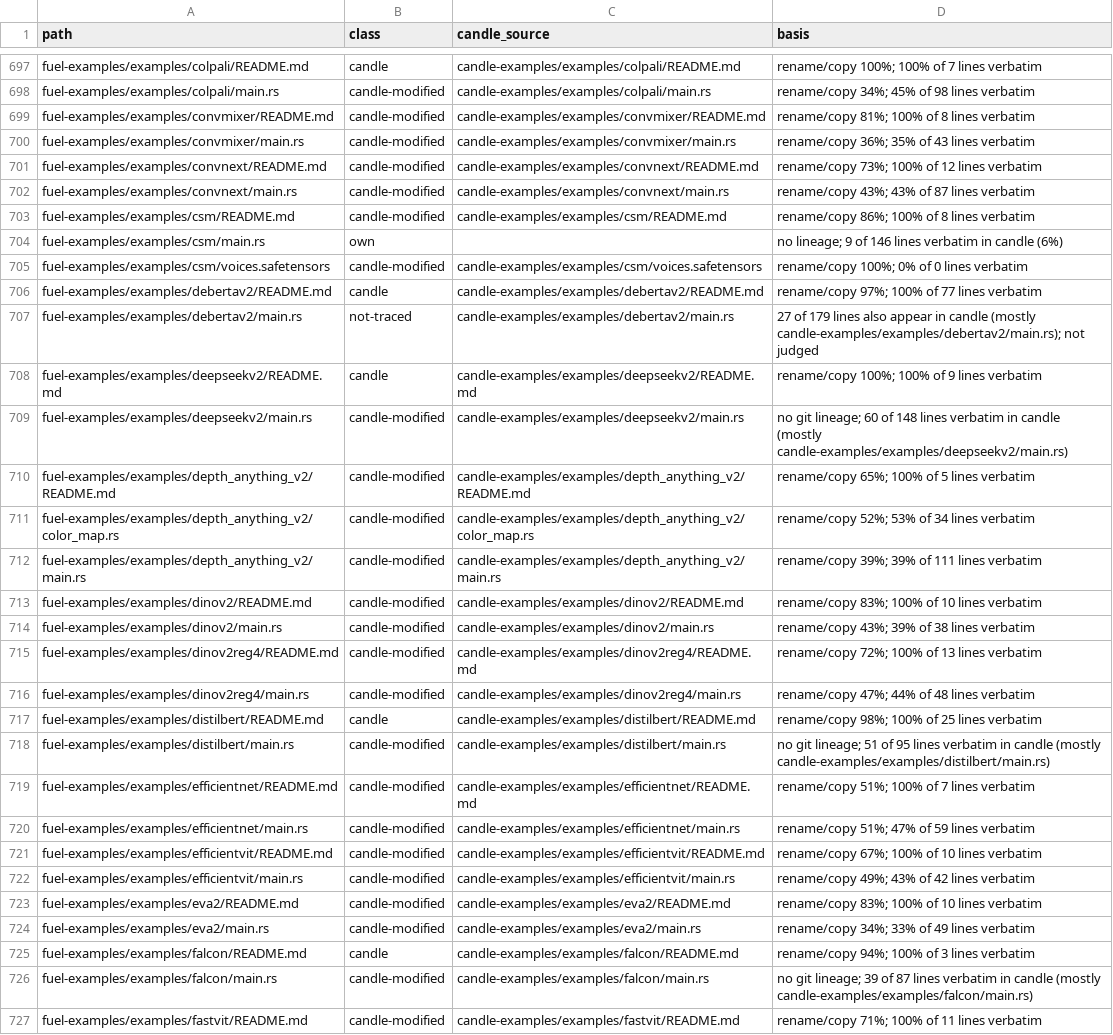
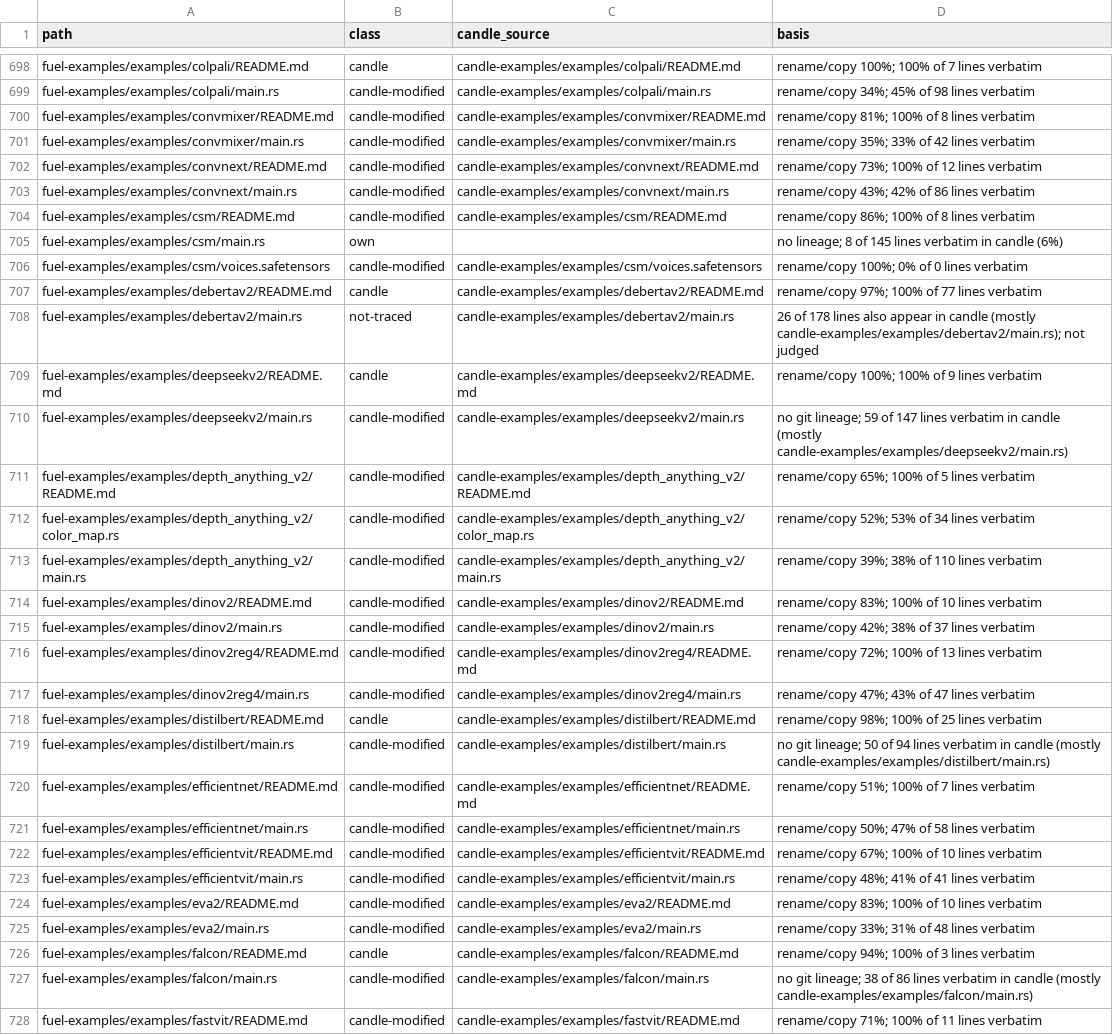
Before and after one commit to ThinkersJournal/fuel, a TSV file: docs/provenance/FILES.tsv, drawn as a sheet; only a part is shown, gaps mark what is left out; addresses are those after the commit; the diff covers the shown part only; the diff names each change by its address in the sheet, - before the commit and + after, or states it on an @@ line.

```diff
--- a/docs/provenance/FILES.tsv
+++ b/docs/provenance/FILES.tsv
-D701 (basis): rename/copy 36%; 35% of 43 lines verbatim
+D701 (basis): rename/copy 35%; 33% of 42 lines verbatim
-D703 (basis): rename/copy 43%; 43% of 87 lines verbatim
+D703 (basis): rename/copy 43%; 42% of 86 lines verbatim
-D705 (basis): no lineage; 9 of 146 lines verbatim…
+D705 (basis): no lineage; 8 of 145 lines verbatim…
-D708 (basis): 27 of 179 lines also…
+D708 (basis): 26 of 178 lines also…
-D710 (basis): …git lineage; 60 of 148 lines verbatim…
+D710 (basis): …git lineage; 59 of 147 lines verbatim…
-D713 (basis): rename/copy 39%; 39% of 111 lines verbatim
+D713 (basis): rename/copy 39%; 38% of 110 lines verbatim
-D715 (basis): rename/copy 43%; 39% of 38 lines verbatim
+D715 (basis): rename/copy 42%; 38% of 37 lines verbatim
-D717 (basis): rename/copy 47%; 44% of 48 lines verbatim
+D717 (basis): rename/copy 47%; 43% of 47 lines verbatim
-D719 (basis): …git lineage; 51 of 95 lines verbatim…
+D719 (basis): …git lineage; 50 of 94 lines verbatim…
-D721 (basis): rename/copy 51%; 47% of 59 lines verbatim
+D721 (basis): rename/copy 50%; 47% of 58 lines verbatim
-D723 (basis): rename/copy 49%; 43% of 42 lines verbatim
+D723 (basis): rename/copy 48%; 41% of 41 lines verbatim
-D725 (basis): rename/copy 34%; 33% of 49 lines verbatim
+D725 (basis): rename/copy 33%; 31% of 48 lines verbatim
-D727 (basis): …git lineage; 39 of 87 lines verbatim…
+D727 (basis): …git lineage; 38 of 86 lines verbatim…
```
Also changed, not shown: 2 added rows, 1 removed row and 112 edited cells elsewhere in this file, 3 other files.
